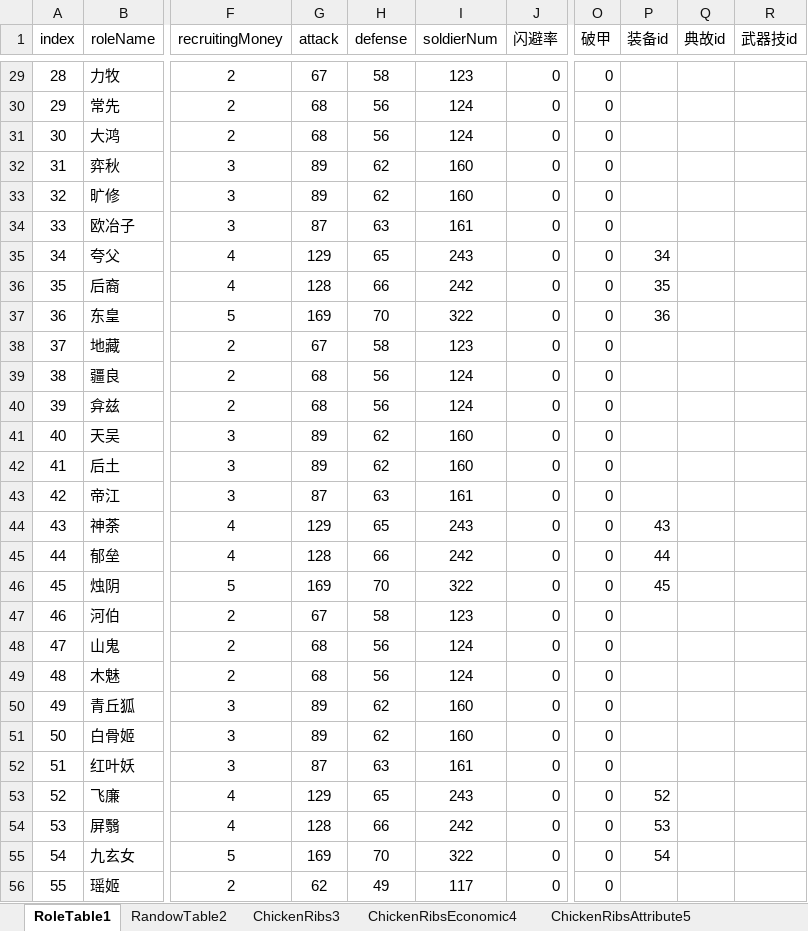
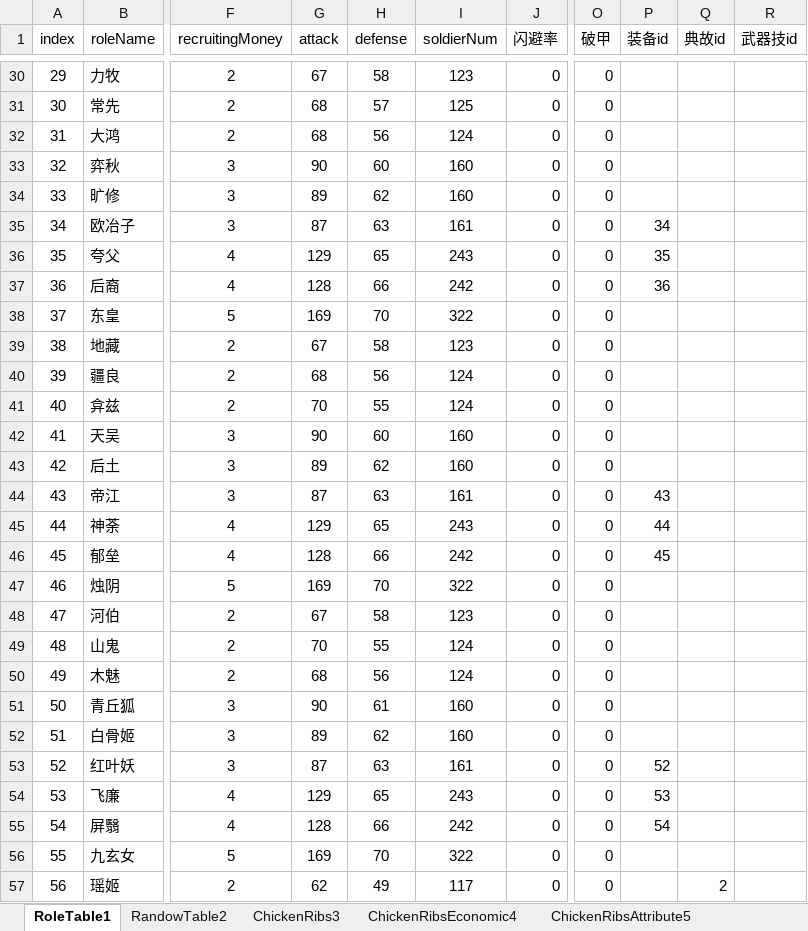
Before and after one commit to MiYanLiang/GameCommon, an Excel workbook: ThreeKillGame/Assets/StreamingAssets/TableFiles/111.xlsx, sheet RoleTable1, drawn as a sheet; only a part is shown, gaps mark what is left out; values as stored, in another font and other column widths than the file's, no borders; conditional formats not drawn; addresses are those after the commit; the diff covers the shown part only; the diff names each change by its address in the sheet, - before the commit and + after, or states it on an @@ line.

```diff
--- a/ThreeKillGame/Assets/StreamingAssets/TableFiles/111.xlsx (sheet RoleTable1)
+++ b/ThreeKillGame/Assets/StreamingAssets/TableFiles/111.xlsx (sheet RoleTable1)
@@ column A (index) renumbered from row 8 down @@
-H31 (defense): 56
+H31 (defense): 57
-I31 (soldierNum): 124
+I31 (soldierNum): 125
-G33 (attack): 89
+G33 (attack): 90
-H33 (defense): 62
+H33 (defense): 60
-P35 (装备id): (empty)
+P35 (装备id): 34
-P36 (装备id): 34
+P36 (装备id): 35
-P37 (装备id): 35
+P37 (装备id): 36
-P38 (装备id): 36
+P38 (装备id): (empty)
-G41 (attack): 68
+G41 (attack): 70
-H41 (defense): 56
+H41 (defense): 55
-G42 (attack): 89
+G42 (attack): 90
-H42 (defense): 62
+H42 (defense): 60
-P44 (装备id): (empty)
+P44 (装备id): 43
-P45 (装备id): 43
+P45 (装备id): 44
-P46 (装备id): 44
+P46 (装备id): 45
-P47 (装备id): 45
+P47 (装备id): (empty)
-G49 (attack): 68
+G49 (attack): 70
-H49 (defense): 56
+H49 (defense): 55
-G51 (attack): 89
+G51 (attack): 90
-H51 (defense): 62
+H51 (defense): 61
-P53 (装备id): (empty)
+P53 (装备id): 52
-P54 (装备id): 52
+P54 (装备id): 53
-P55 (装备id): 53
+P55 (装备id): 54
-P56 (装备id): 54
+P56 (装备id): (empty)
-Q57 (典故id): (empty)
+Q57 (典故id): 2
```
Also changed, not shown: 10 added rows, 9 removed rows and 64 edited cells elsewhere in this sheet, sheet FetterTable7, sheet RandowTable2, 5 other files.
